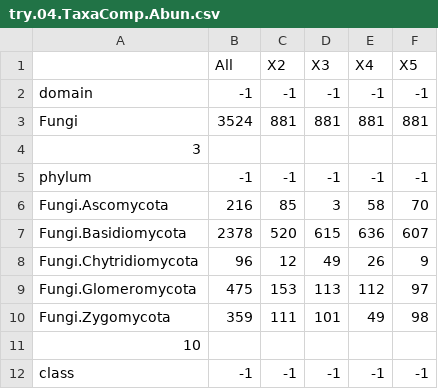
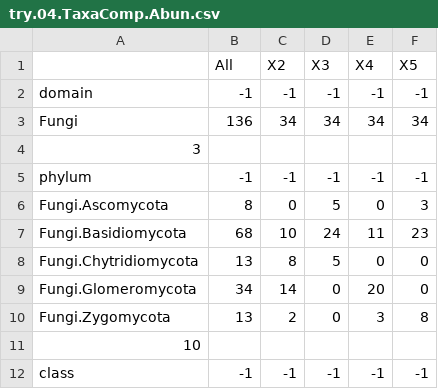
Before and after one commit to xphab/egg, a CSV file: output/try.04.TaxaComp.Abun.csv, drawn as a sheet; only a part is shown; the diff covers the shown part only.

```diff
--- a/output/try.04.TaxaComp.Abun.csv
+++ b/output/try.04.TaxaComp.Abun.csv
@@ -2,10 +2,10 @@
 "domain","-1","-1","-1","-1","-1"
-"Fungi","3524","881","881","881","881"
+"Fungi","136","34","34","34","34"
 "3","","","","",""
 "phylum","-1","-1","-1","-1","-1"
-"Fungi.Ascomycota","216","85","3","58","70"
-"Fungi.Basidiomycota","2378","520","615","636","607"
-"Fungi.Chytridiomycota","96","12","49","26","9"
-"Fungi.Glomeromycota","475","153","113","112","97"
-"Fungi.Zygomycota","359","111","101","49","98"
+"Fungi.Ascomycota","8","0","5","0","3"
+"Fungi.Basidiomycota","68","10","24","11","23"
+"Fungi.Chytridiomycota","13","8","5","0","0"
+"Fungi.Glomeromycota","34","14","0","20","0"
+"Fungi.Zygomycota","13","2","0","3","8"
 "10","","","","",""
```
Also changed, not shown: 160 edited cells elsewhere in this file, input/1.Input.csv, output/try.02.alpha.csv, 43 other files.
